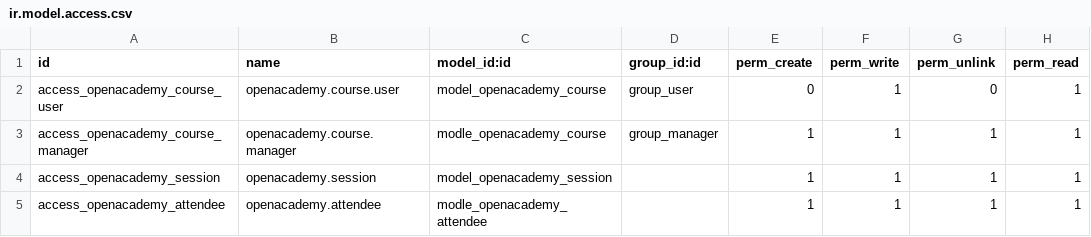
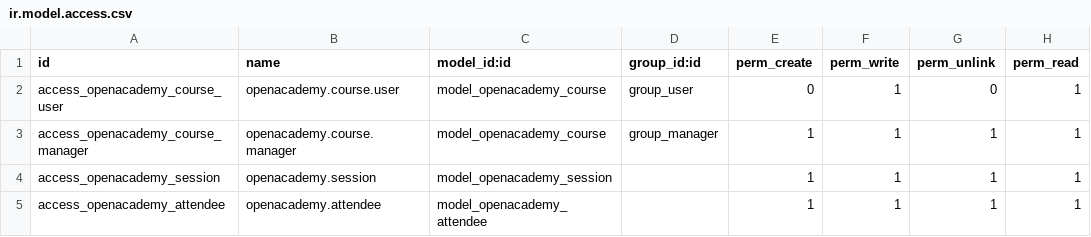
Before and after one commit to kamanazan/odoo_modules, a CSV file: openacademy/security/ir.model.access.csv, drawn as a sheet.

```diff
--- a/openacademy/security/ir.model.access.csv
+++ b/openacademy/security/ir.model.access.csv
@@ -2,4 +2,4 @@ id,name,model_id:id,group_id:id,perm_create,perm_write,perm_unlink,perm_read
 access_openacademy_course_user,openacademy.course.user,model_openacademy_course,group_user,0,1,0,1
-access_openacademy_course_manager,openacademy.course.manager,modle_openacademy_course,group_manager,1,1,1,1
+access_openacademy_course_manager,openacademy.course.manager,model_openacademy_course,group_manager,1,1,1,1
 access_openacademy_session,openacademy.session,model_openacademy_session,,1,1,1,1
-access_openacademy_attendee,openacademy.attendee,modle_openacademy_attendee,,1,1,1,1
+access_openacademy_attendee,openacademy.attendee,model_openacademy_attendee,,1,1,1,1
```
Also changed, not shown: 49 other files.
